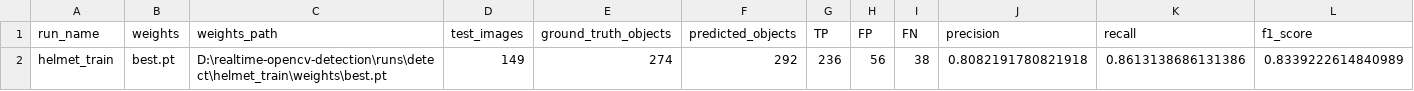
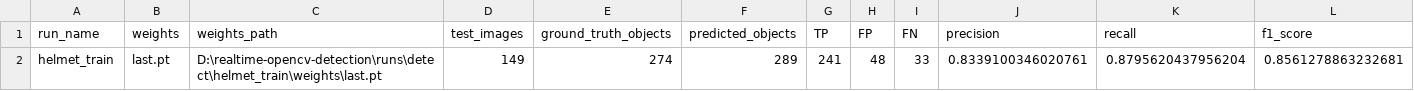
Before and after one commit to anumnaveed62/AI-based-helmet-detection-system-Safety-Gaurd-Tool, a CSV file: metrics.csv, drawn as a sheet; only a part is shown; removed rows and columns are numbered as before the commit, all else as after; rows hold the shown columns only; the diff names each change by its address in the sheet, - before the commit and + after, or states it on an @@ line.

```diff
--- a/metrics.csv
+++ b/metrics.csv
-row 2: helmet_train | best.pt | D:\realtime-opencv-detection\runs\detect\helmet_train\weights\best.pt | 149 | 274 | 292 | 236 | 56 | 38 | 0.8082191780821918 | 0.8613138686131386 | 0.8339222614840989
+row 2: helmet_train | last.pt | D:\realtime-opencv-detection\runs\detect\helmet_train\weights\last.pt | 149 | 274 | 289 | 241 | 48 | 33 | 0.8339100346020761 | 0.8795620437956204 | 0.8561278863232681
```
Also changed, not shown: test_class_metrics.csv, test_detections.csv, 1 other file.
